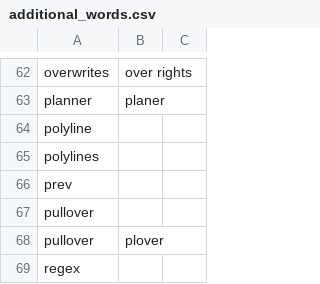
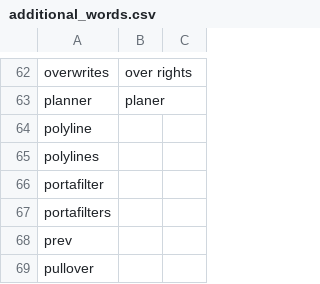
Before and after one commit to downscore/eam-talon, a CSV file: settings/additional_words.csv, drawn as a sheet; only a part is shown, gaps mark what is left out; the shorter side is filled out with more unchanged rows.

Commit message:
Additional vocabulary

```diff
--- a/settings/additional_words.csv
+++ b/settings/additional_words.csv
@@ -65,2 +65,4 @@ polyline
 polylines
+portafilter
+portafilters
 prev
```
